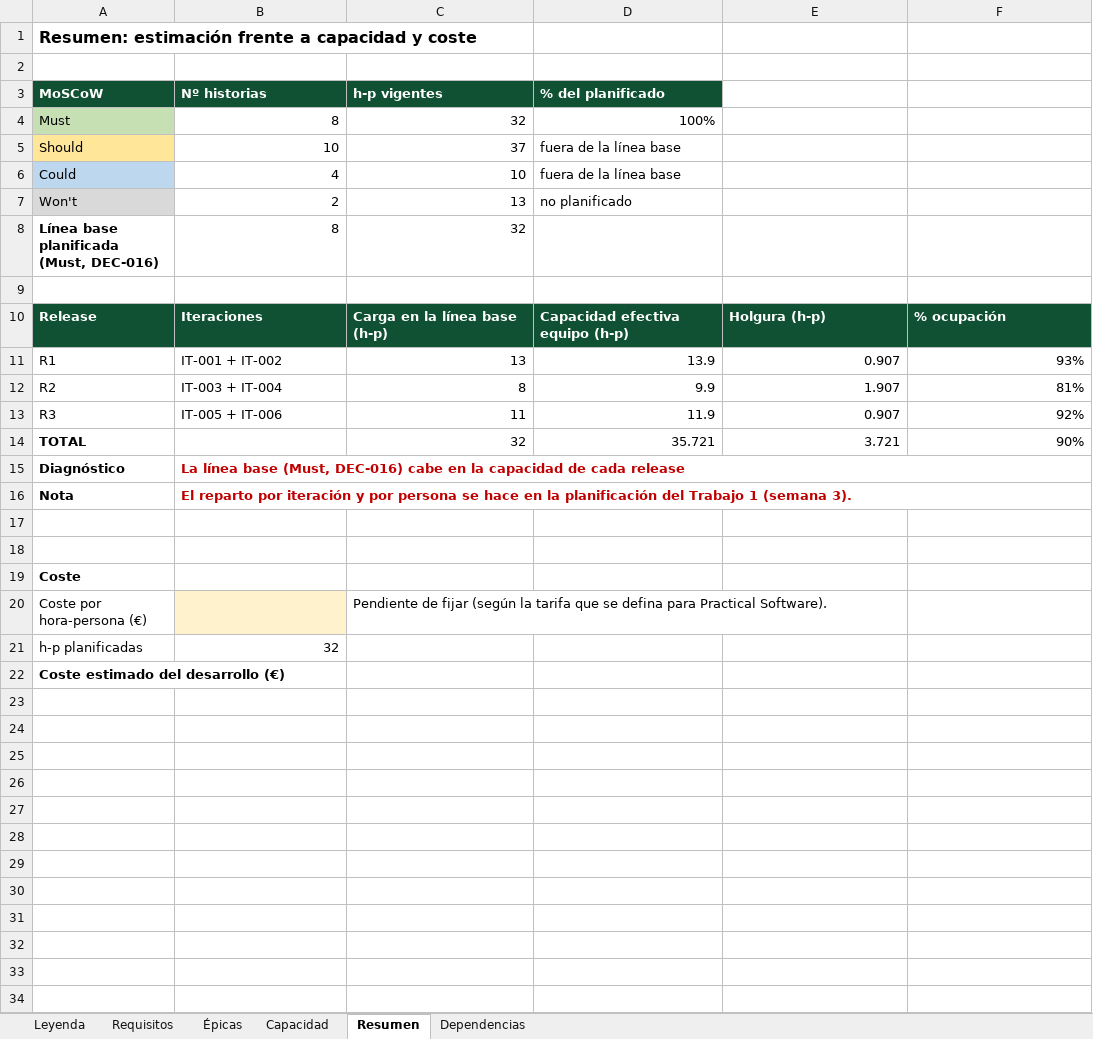
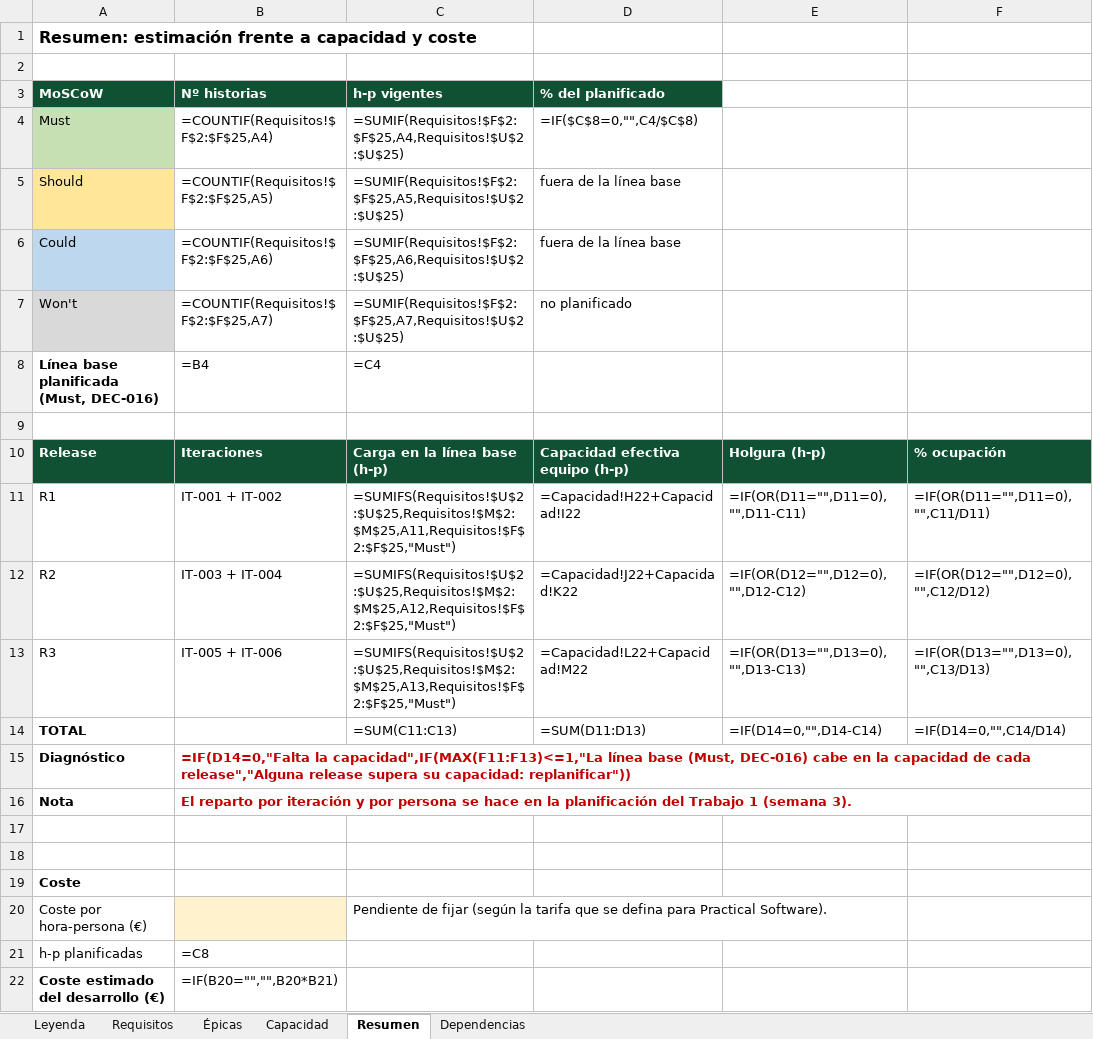
Before and after one commit to Spidergled/Proyecto_GC04-sonar, an Excel workbook: docs/ErasmusNest_GC04_Requisitos_Capacidad.xlsx, sheet Resumen, drawn as a sheet; values as stored, in another font and other column widths than the file's, no borders; formulas without a stored value are shown as written; conditional formats not drawn; the diff names each change by its address in the sheet, - before the commit and + after, or states it on an @@ line.

```diff
--- a/docs/ErasmusNest_GC04_Requisitos_Capacidad.xlsx (sheet Resumen)
+++ b/docs/ErasmusNest_GC04_Requisitos_Capacidad.xlsx (sheet Resumen)
-B4 (Nº historias): 8
+B4 (Nº historias): =COUNTIF(Requisitos!$F$2:$F$25,A4)
-C4 (h-p vigentes): 32
+C4 (h-p vigentes): =SUMIF(Requisitos!$F$2:$F$25,A4,Requisitos!$U$2:$U$25)
-D4 (% del planificado): 100%
+D4 (% del planificado): =IF($C$8=0,"",C4/$C$8)
-B5 (Nº historias): 10
+B5 (Nº historias): =COUNTIF(Requisitos!$F$2:$F$25,A5)
-C5 (h-p vigentes): 37
+C5 (h-p vigentes): =SUMIF(Requisitos!$F$2:$F$25,A5,Requisitos!$U$2:$U$25)
-B6 (Nº historias): 4
+B6 (Nº historias): =COUNTIF(Requisitos!$F$2:$F$25,A6)
-C6 (h-p vigentes): 10
+C6 (h-p vigentes): =SUMIF(Requisitos!$F$2:$F$25,A6,Requisitos!$U$2:$U$25)
-B7 (Nº historias): 2
+B7 (Nº historias): =COUNTIF(Requisitos!$F$2:$F$25,A7)
-C7 (h-p vigentes): 13
+C7 (h-p vigentes): =SUMIF(Requisitos!$F$2:$F$25,A7,Requisitos!$U$2:$U$25)
-B8 (Nº historias): 8
+B8 (Nº historias): =B4
-C8 (h-p vigentes): 32
+C8 (h-p vigentes): =C4
-C11 (h-p vigentes): 13
+C11 (h-p vigentes): =SUMIFS(Requisitos!$U$2:$U$25,Requisitos!$M$2:$M$25,A11,Requisitos!$F$2:$F$25,"Must")
-D11 (% del planificado): 13.9
+D11 (% del planificado): =Capacidad!H22+Capacidad!I22
-E11: 0.907
+E11: =IF(OR(D11="",D11=0),"",D11-C11)
-F11: 93%
+F11: =IF(OR(D11="",D11=0),"",C11/D11)
-C12 (h-p vigentes): 8
+C12 (h-p vigentes): =SUMIFS(Requisitos!$U$2:$U$25,Requisitos!$M$2:$M$25,A12,Requisitos!$F$2:$F$25,"Must")
-D12 (% del planificado): 9.9
+D12 (% del planificado): =Capacidad!J22+Capacidad!K22
-E12: 1.907
+E12: =IF(OR(D12="",D12=0),"",D12-C12)
-F12: 81%
+F12: =IF(OR(D12="",D12=0),"",C12/D12)
-C13 (h-p vigentes): 11
+C13 (h-p vigentes): =SUMIFS(Requisitos!$U$2:$U$25,Requisitos!$M$2:$M$25,A13,Requisitos!$F$2:$F$25,"Must")
-D13 (% del planificado): 11.9
+D13 (% del planificado): =Capacidad!L22+Capacidad!M22
-E13: 0.907
+E13: =IF(OR(D13="",D13=0),"",D13-C13)
-F13: 92%
+F13: =IF(OR(D13="",D13=0),"",C13/D13)
-C14 (h-p vigentes): 32
+C14 (h-p vigentes): =SUM(C11:C13)
-D14 (% del planificado): 35.721
+D14 (% del planificado): =SUM(D11:D13)
-E14: 3.721
+E14: =IF(D14=0,"",D14-C14)
-F14: 90%
+F14: =IF(D14=0,"",C14/D14)
-B15 (Nº historias): La línea base (Must, DEC-016) cabe en la capacidad de cada release
+B15 (Nº historias): =IF(D14=0,"Falta la capacidad",IF(MAX(F11:F13)<=1,"La línea base (Must, DEC-016) cabe en la capacidad de cada release","Alguna release supera su capacidad: replanificar"))
-B21 (Nº historias): 32
+B21 (Nº historias): =C8
-B22 (Nº historias): (empty)
+B22 (Nº historias): =IF(B20="","",B20*B21)
```
Also changed, not shown: sheet Capacidad, sheet Requisitos, sheet Épicas, charts or pictures.
